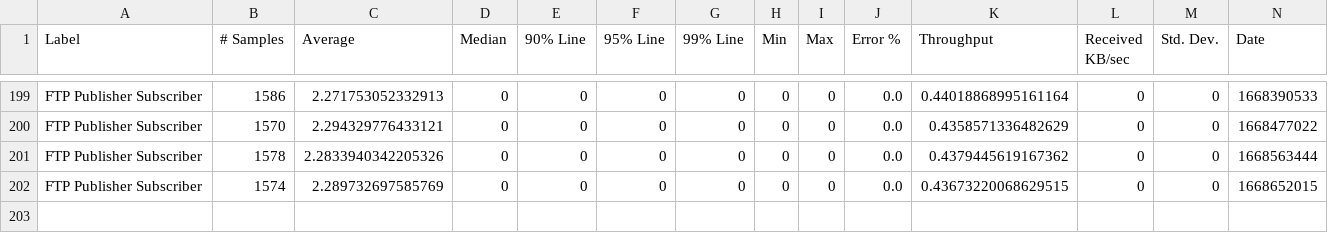
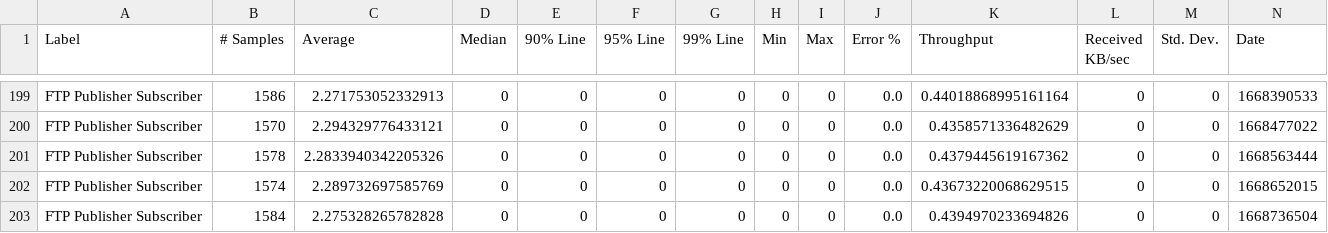
Before and after one commit to ballerina-platform/module-ballerina-ftp, a CSV file: load-tests/ftp_pubsub/results/summary.csv, drawn as a sheet; only a part is shown, gaps mark what is left out; rows hold the shown columns only; the diff names each change by its address in the sheet, - before the commit and + after, or states it on an @@ line.

Commit message:
Update ftp_pubsub test results on Fri Nov 18 01:56:08 UTC 2022

```diff
--- a/load-tests/ftp_pubsub/results/summary.csv
+++ b/load-tests/ftp_pubsub/results/summary.csv
+row 203: FTP Publisher Subscriber | 1584 | 2.275328265782828 | 0 | 0 | 0 | 0 | 0 | 0 | 0.0 | 0.4394970233694826 | 0 | 0 | 1668736504
```
